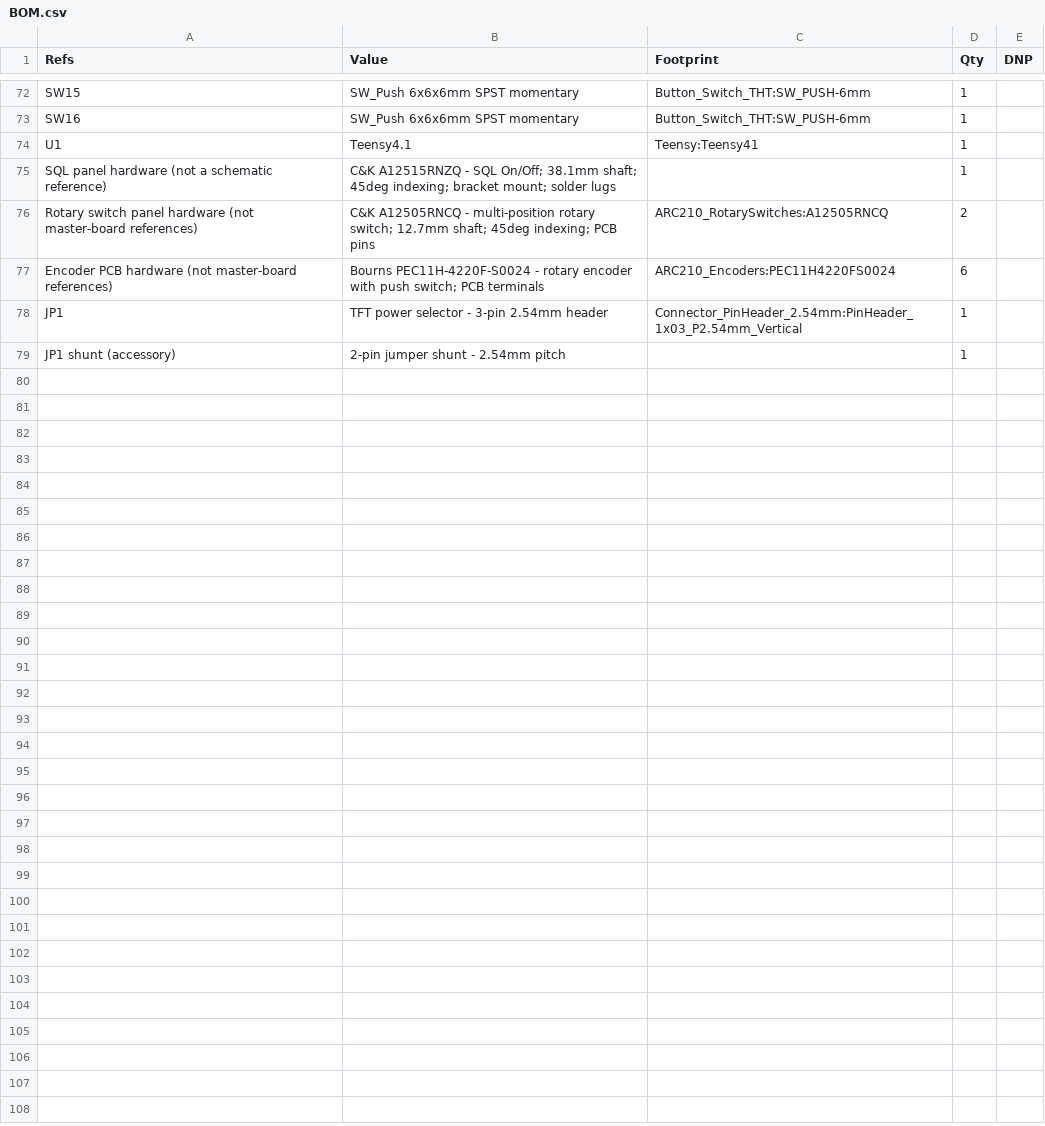
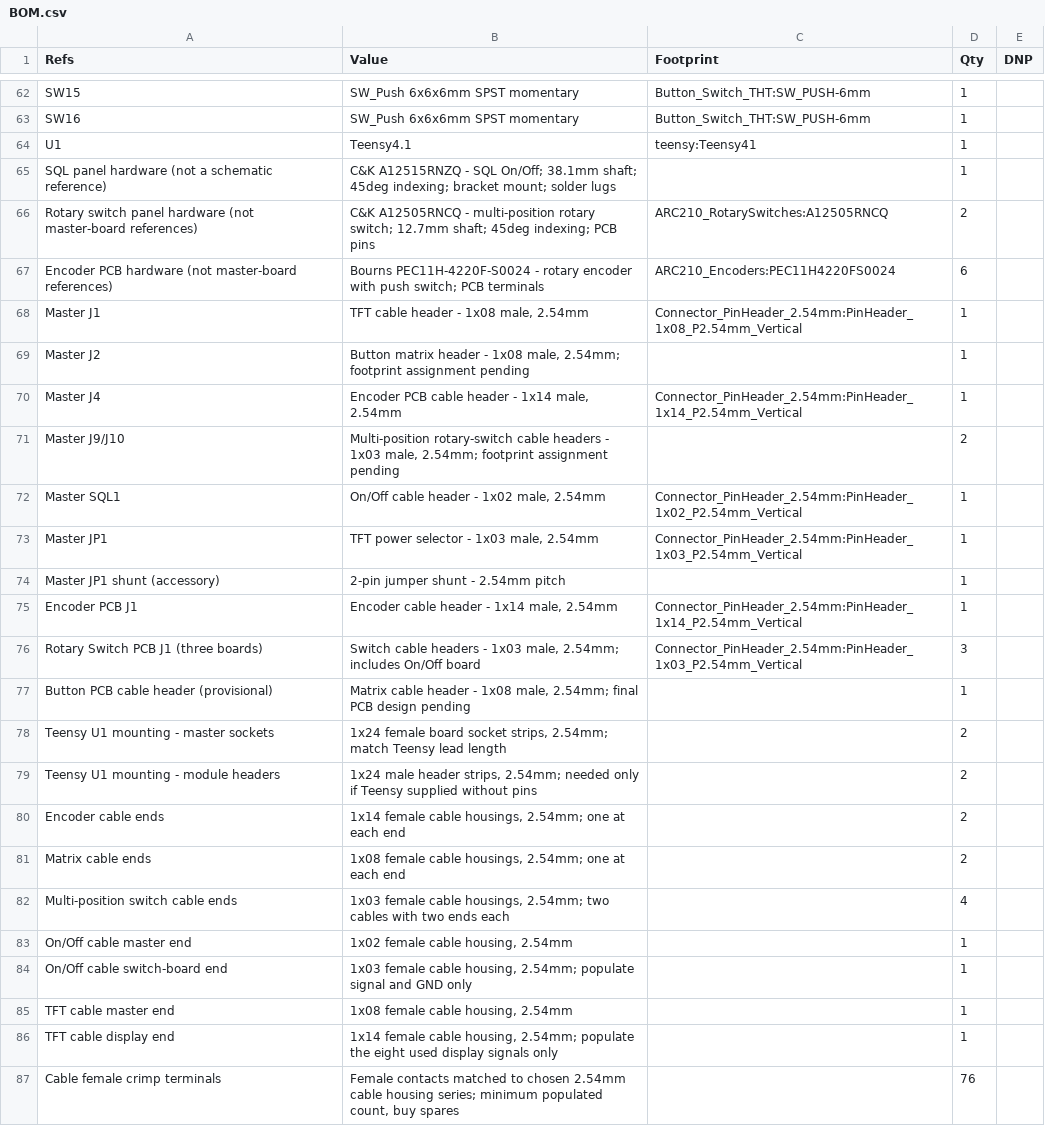
Before and after one commit to dgdimick/ARC-210-DCS-Display, a CSV file: parts/BOM.csv, drawn as a sheet; only a part is shown, gaps mark what is left out; the diff covers the shown part only.

Commit message:
Reconcile panel pin headers and mating cable connectors

```diff
--- a/parts/BOM.csv
+++ b/parts/BOM.csv
@@ -73,3 +63,3 @@
 "SW16","SW_Push 6x6x6mm SPST momentary","Button_Switch_THT:SW_PUSH-6mm","1",""
-"U1","Teensy4.1","Teensy:Teensy41","1",""
+"U1","Teensy4.1","teensy:Teensy41","1",""
 "SQL panel hardware (not a schematic reference)","C&K A12515RNZQ - SQL On/Off; 38.1mm shaft; 45deg indexing; bracket mount; solder lugs","","1",""
@@ -77,3 +67,21 @@
 "Encoder PCB hardware (not master-board references)","Bourns PEC11H-4220F-S0024 - rotary encoder with push switch; PCB terminals","ARC210_Encoders:PEC11H4220FS0024","6",""
-"JP1","TFT power selector - 3-pin 2.54mm header","Connector_PinHeader_2.54mm:PinHeader_1x03_P2.54mm_Vertical","1",""
-"JP1 shunt (accessory)","2-pin jumper shunt - 2.54mm pitch","","1",""
+"Master J1","TFT cable header - 1x08 male, 2.54mm","Connector_PinHeader_2.54mm:PinHeader_1x08_P2.54mm_Vertical","1",""
+"Master J2","Button matrix header - 1x08 male, 2.54mm; footprint assignment pending","","1",""
+"Master J4","Encoder PCB cable header - 1x14 male, 2.54mm","Connector_PinHeader_2.54mm:PinHeader_1x14_P2.54mm_Vertical","1",""
+"Master J9/J10","Multi-position rotary-switch cable headers - 1x03 male, 2.54mm; footprint assignment pending","","2",""
+"Master SQL1","On/Off cable header - 1x02 male, 2.54mm","Connector_PinHeader_2.54mm:PinHeader_1x02_P2.54mm_Vertical","1",""
+"Master JP1","TFT power selector - 1x03 male, 2.54mm","Connector_PinHeader_2.54mm:PinHeader_1x03_P2.54mm_Vertical","1",""
+"Master JP1 shunt (accessory)","2-pin jumper shunt - 2.54mm pitch","","1",""
+"Encoder PCB J1","Encoder cable header - 1x14 male, 2.54mm","Connector_PinHeader_2.54mm:PinHeader_1x14_P2.54mm_Vertical","1",""
+"Rotary Switch PCB J1 (three boards)","Switch cable headers - 1x03 male, 2.54mm; includes On/Off board","Connector_PinHeader_2.54mm:PinHeader_1x03_P2.54mm_Vertical","3",""
+"Button PCB cable header (provisional)","Matrix cable header - 1x08 male, 2.54mm; final PCB design pending","","1",""
+"Teensy U1 mounting - master sockets","1x24 female board socket strips, 2.54mm; match Teensy lead length","","2",""
+"Teensy U1 mounting - module headers","1x24 male header strips, 2.54mm; needed only if Teensy supplied without pins","","2",""
+"Encoder cable ends","1x14 female cable housings, 2.54mm; one at each end","","2",""
+"Matrix cable ends","1x08 female cable housings, 2.54mm; one at each end","","2",""
+"Multi-position switch cable ends","1x03 female cable housings, 2.54mm; two cables with two ends each","","4",""
+"On/Off cable master end","1x02 female cable housing, 2.54mm","","1",""
+"On/Off cable switch-board end","1x03 female cable housing, 2.54mm; populate signal and GND only","","1",""
+"TFT cable master end","1x08 female cable housing, 2.54mm","","1",""
+"TFT cable display end","1x14 female cable housing, 2.54mm; populate the eight used display signals only","","1",""
+"Cable female crimp terminals","Female contacts matched to chosen 2.54mm cable housing series; minimum populated count, buy spares","","76",""
```
Also changed, not shown: 10 removed rows elsewhere in this file, 1 other file.
